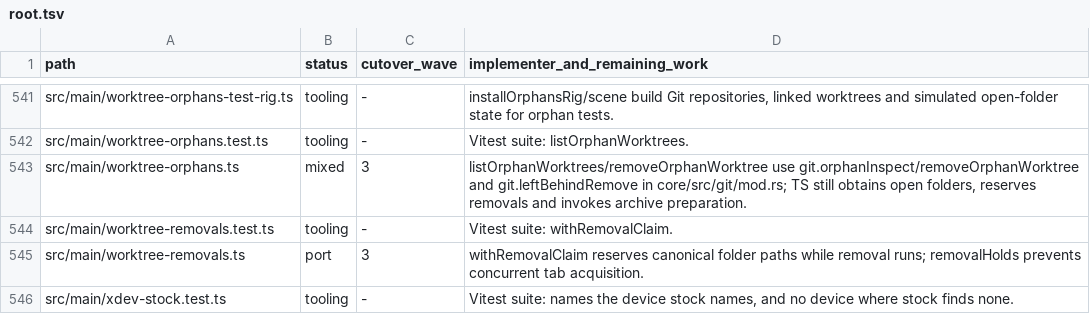
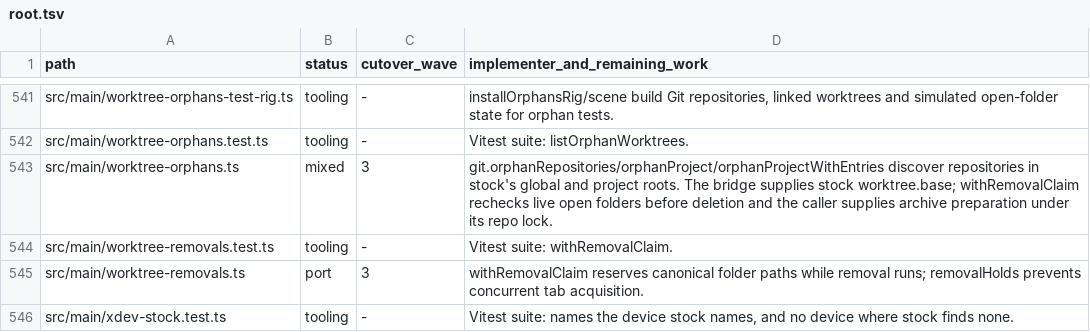
Before and after one commit to seuput-inc/ompdesk, a TSV file: docs/rust-inventory/root.tsv, drawn as a sheet; only a part is shown, gaps mark what is left out.

Commit message:
refactor: discover orphan worktree repositories in the core

```diff
--- a/docs/rust-inventory/root.tsv
+++ b/docs/rust-inventory/root.tsv
@@ -542,3 +542,3 @@ src/main/worktree-orphans-test-rig.ts	tooling	-	installOrphansRig/scene build Gi
 src/main/worktree-orphans.test.ts	tooling	-	Vitest suite: listOrphanWorktrees.
-src/main/worktree-orphans.ts	mixed	3	listOrphanWorktrees/removeOrphanWorktree use git.orphanInspect/removeOrphanWorktree and git.leftBehindRemove in core/src/git/mod.rs; TS still obtains open folders, reserves removals and invokes archive preparation.
+src/main/worktree-orphans.ts	mixed	3	git.orphanRepositories/orphanProject/orphanProjectWithEntries discover repositories in stock's global and project roots. The bridge supplies stock worktree.base; withRemovalClaim rechecks live open folders before deletion and the caller supplies archive preparation under its repo lock.
 src/main/worktree-removals.test.ts	tooling	-	Vitest suite: withRemovalClaim.
```
Also changed, not shown: 6 other files.
